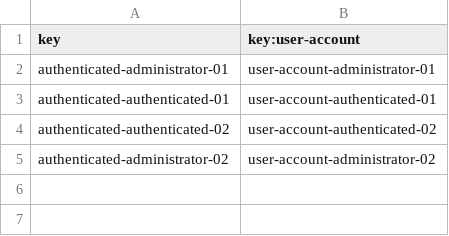
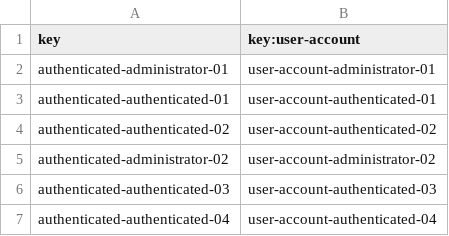
Before and after one commit to lNoelia/Acme-Toolkits, a CSV file: src/main/webapp/WEB-INF/resources/initial-data/authenticated.csv, drawn as a sheet; the diff names each change by its address in the sheet, - before the commit and + after, or states it on an @@ line.

Commit message:
Task 35/R1: Done

```diff
--- a/src/main/webapp/WEB-INF/resources/initial-data/authenticated.csv
+++ b/src/main/webapp/WEB-INF/resources/initial-data/authenticated.csv
+row 6: authenticated-authenticated-03 | user-account-authenticated-03
+row 7: authenticated-authenticated-04 | user-account-authenticated-04
```
